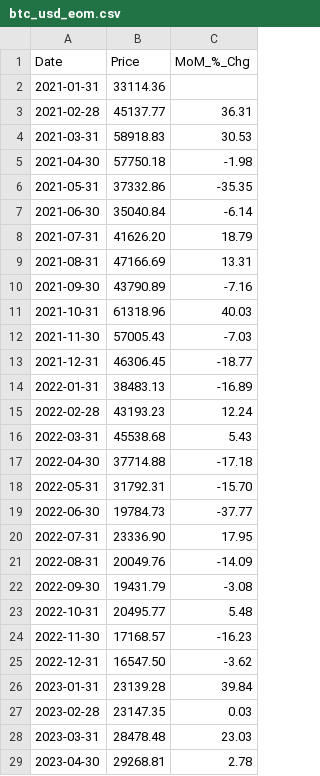
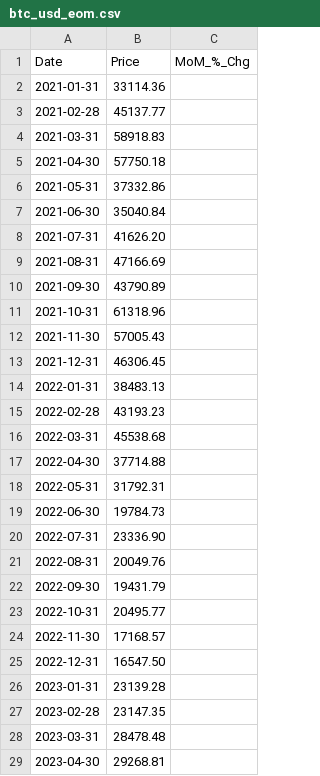
Before and after one commit to 0juano/pcc-est-v5, a CSV file: data/crypto_data/btc_usd_eom.csv, drawn as a sheet; only a part is shown; the diff covers the shown part only.

```diff
--- a/data/crypto_data/btc_usd_eom.csv
+++ b/data/crypto_data/btc_usd_eom.csv
@@ -2,28 +2,28 @@ Date,Price,MoM_%_Chg
 2021-01-31,33114.36,
-2021-02-28,45137.77,36.31
-2021-03-31,58918.83,30.53
-2021-04-30,57750.18,-1.98
-2021-05-31,37332.86,-35.35
-2021-06-30,35040.84,-6.14
-2021-07-31,41626.20,18.79
-2021-08-31,47166.69,13.31
-2021-09-30,43790.89,-7.16
-2021-10-31,61318.96,40.03
-2021-11-30,57005.43,-7.03
-2021-12-31,46306.45,-18.77
-2022-01-31,38483.13,-16.89
-2022-02-28,43193.23,12.24
-2022-03-31,45538.68,5.43
-2022-04-30,37714.88,-17.18
-2022-05-31,31792.31,-15.70
-2022-06-30,19784.73,-37.77
-2022-07-31,23336.90,17.95
-2022-08-31,20049.76,-14.09
-2022-09-30,19431.79,-3.08
-2022-10-31,20495.77,5.48
-2022-11-30,17168.57,-16.23
-2022-12-31,16547.50,-3.62
-2023-01-31,23139.28,39.84
-2023-02-28,23147.35,0.03
-2023-03-31,28478.48,23.03
-2023-04-30,29268.81,2.78
+2021-02-28,45137.77,
+2021-03-31,58918.83,
+2021-04-30,57750.18,
+2021-05-31,37332.86,
+2021-06-30,35040.84,
+2021-07-31,41626.20,
+2021-08-31,47166.69,
+2021-09-30,43790.89,
+2021-10-31,61318.96,
+2021-11-30,57005.43,
+2021-12-31,46306.45,
+2022-01-31,38483.13,
+2022-02-28,43193.23,
+2022-03-31,45538.68,
+2022-04-30,37714.88,
+2022-05-31,31792.31,
+2022-06-30,19784.73,
+2022-07-31,23336.90,
+2022-08-31,20049.76,
+2022-09-30,19431.79,
+2022-10-31,20495.77,
+2022-11-30,17168.57,
+2022-12-31,16547.50,
+2023-01-31,23139.28,
+2023-02-28,23147.35,
+2023-03-31,28478.48,
+2023-04-30,29268.81,
```
Also changed, not shown: 1 removed row and 21 edited cells elsewhere in this file, data/crypto_data/bnb_usd_eom.csv, data/crypto_data/doge_usd_eom.csv, 15 other files.
